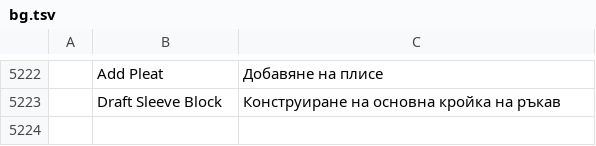
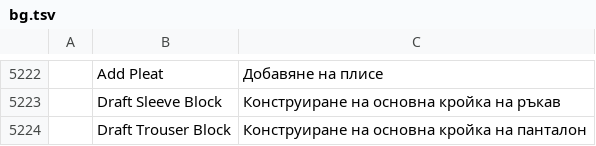
Before and after one commit to SiteSentrix/patternfoundry, a TSV file: crates/ui-egui/src/i18n/bg.tsv, drawn as a sheet; only a part is shown, gaps mark what is left out; the diff names each change by its address in the sheet, - before the commit and + after, or states it on an @@ line.

```diff
--- a/crates/ui-egui/src/i18n/bg.tsv
+++ b/crates/ui-egui/src/i18n/bg.tsv
+row 5224:  | Draft Trouser Block | Конструиране на основна кройка на панталон
```
Also changed, not shown: crates/ui-egui/src/i18n/el.tsv, crates/ui-egui/src/i18n/hu.tsv, 27 other files.
